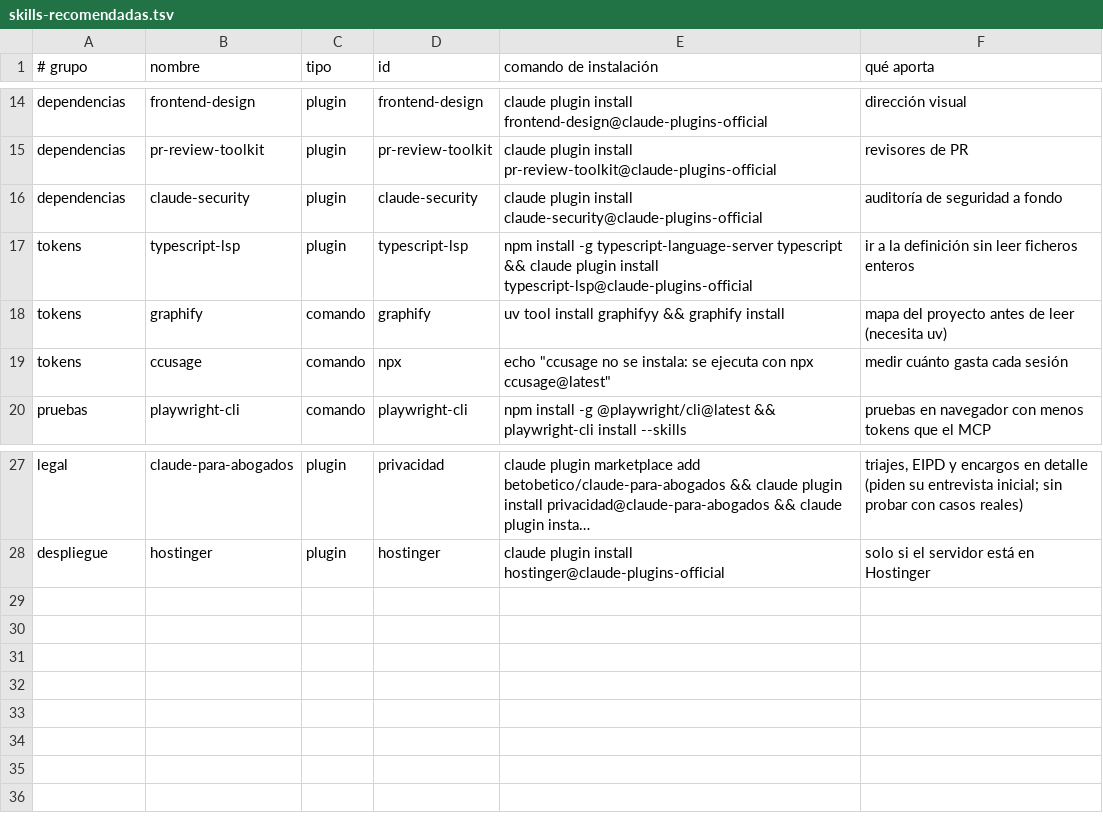
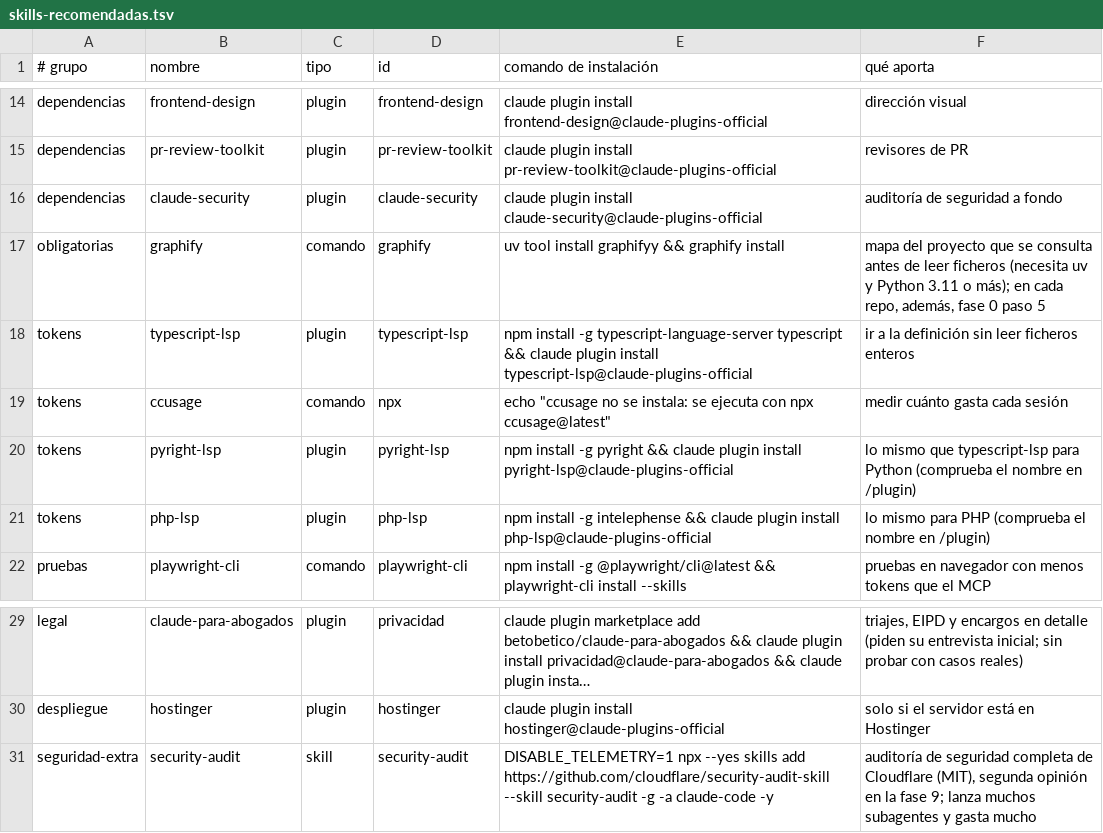
Before and after one commit to ItsVaguayo/saas-a-medida, a TSV file: skills/saas-a-medida/scripts/skills-recomendadas.tsv, drawn as a sheet; only a part is shown, gaps mark what is left out; long unchanged cells end in …; removed rows and columns are numbered as before the commit, all else as after; the diff names each change by its address in the sheet, - before the commit and + after, or states it on an @@ line.

```diff
--- a/skills/saas-a-medida/scripts/skills-recomendadas.tsv
+++ b/skills/saas-a-medida/scripts/skills-recomendadas.tsv
+row 17: obligatorias | graphify | comando | graphify | uv tool install graphifyy && graphify install | mapa del proyecto que se consulta antes de leer ficheros (necesita uv y Python 3.11 o más); en cada repo, además, fase 0 paso 5
-row 18: tokens | graphify | comando | graphify | uv tool install graphifyy && graphify install | mapa del proyecto antes de leer (necesita uv)
+row 20: tokens | pyright-lsp | plugin | pyright-lsp | npm install -g pyright && claude plugin install pyright-lsp@claude-plugins-official | lo mismo que typescript-lsp para Python (comprueba el nombre en /plugin)
+row 21: tokens | php-lsp | plugin | php-lsp | npm install -g intelephense && claude plugin install php-lsp@claude-plugins-official | lo mismo para PHP (comprueba el nombre en /plugin)
+row 31: seguridad-extra | security-audit | skill | security-audit | DISABLE_TELEMETRY=1 npx --yes skills add https://github.com/cloudflare/security-audit-skill --skill security-audit -g -a claude-code -y | auditoría de seguridad completa de Cloudflare (MIT), segunda opinión en la fase 9; lanza muchos subagentes y gasta mucho
```
Also changed, not shown: 28 other files.
